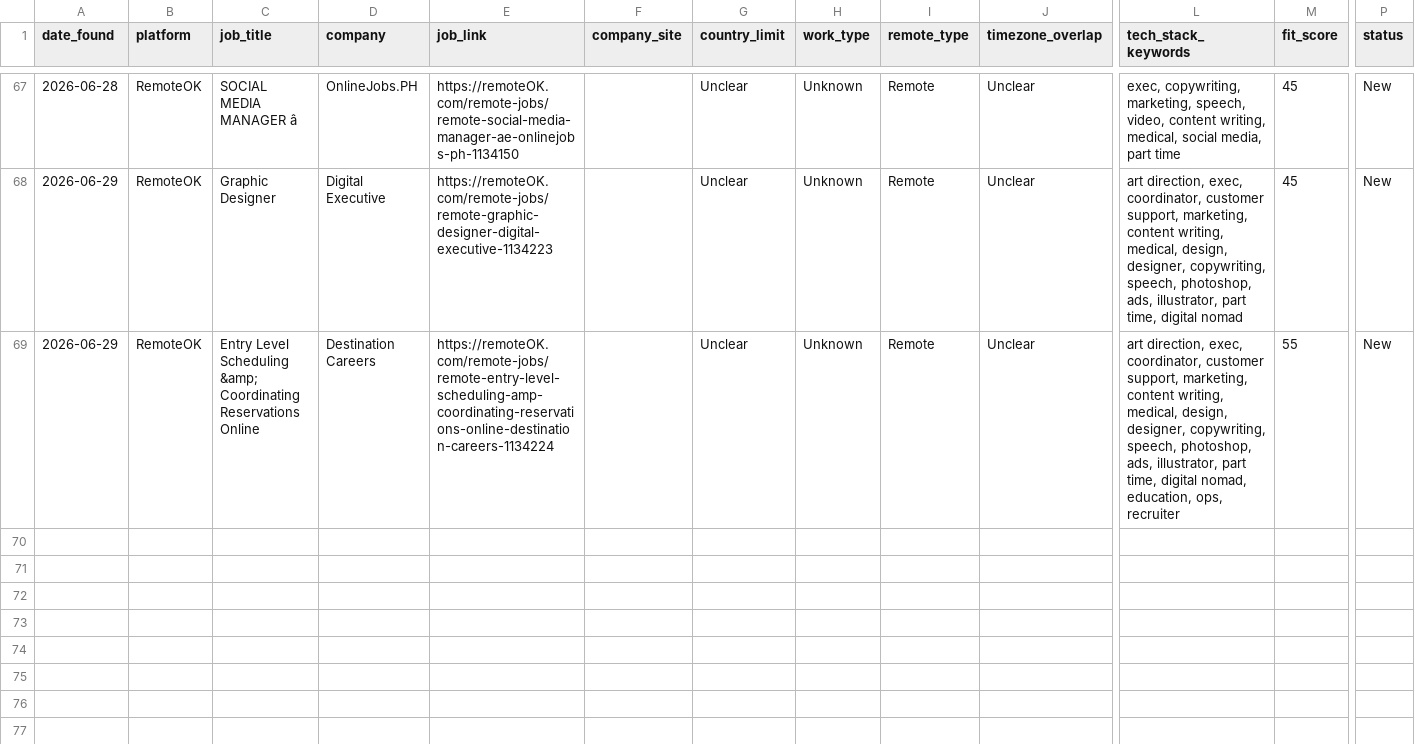
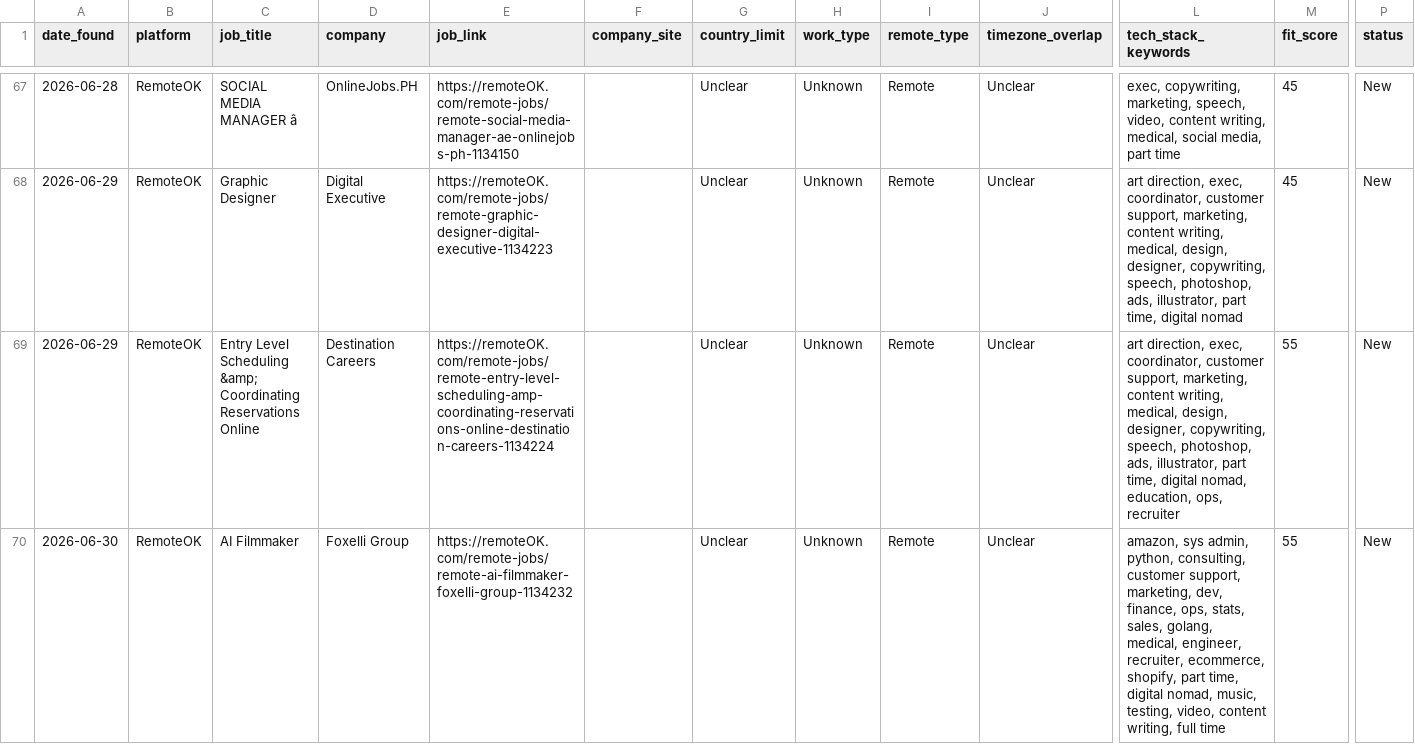
Before and after one commit to Aresss615/job_bot, a CSV file: data/leads.csv, drawn as a sheet; only a part is shown, gaps mark what is left out; rows hold the shown columns only; the diff names each change by its address in the sheet, - before the commit and + after, or states it on an @@ line.

```diff
--- a/data/leads.csv
+++ b/data/leads.csv
+row 70: 2026-06-30 | RemoteOK | AI Filmmaker | Foxelli Group | https://remoteOK.com/remote-jobs/remote-ai-filmmaker-foxelli-group-1134232 |  | Unclear | Unknown | Remote | Unclear | amazon, sys admin, python, consulting, customer support, marketing, dev, finance, ops, stats, sales, golang, medical, engineer, recruiter, ecommerce, shopify, part time, digital nomad, music, testing, video, content writing, full time | 55 | New
```
